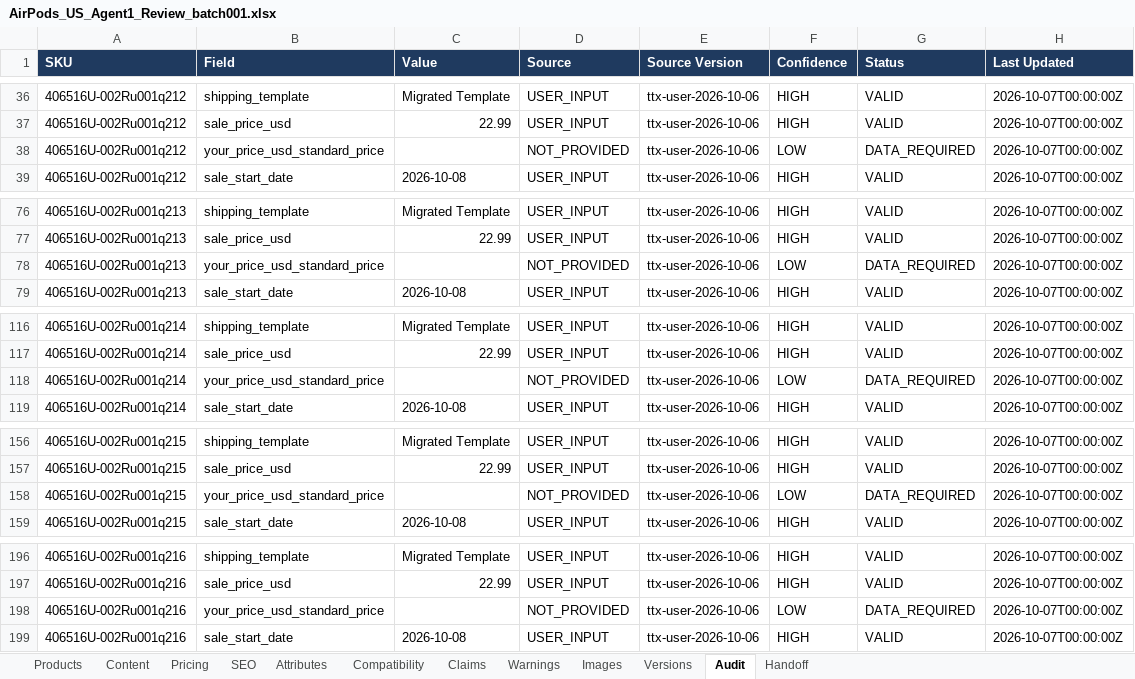
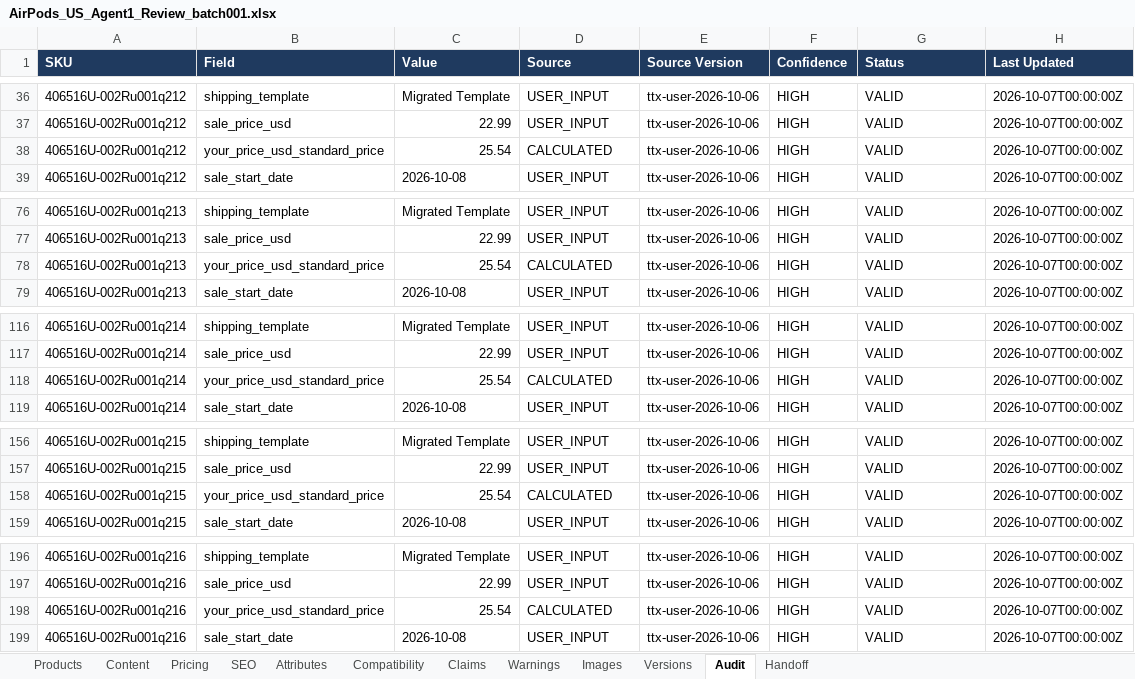
Before and after one commit to business2business17-ui/406, an Excel workbook: output/xlsx/AirPods_US_Agent1_Review_batch001.xlsx, sheet Audit, drawn as a sheet; only a part is shown, gaps mark what is left out; values as stored, in another font and other column widths than the file's, no borders; the diff covers the shown part only; the diff names each change by its address in the sheet, - before the commit and + after, or states it on an @@ line.

```diff
--- a/output/xlsx/AirPods_US_Agent1_Review_batch001.xlsx (sheet Audit)
+++ b/output/xlsx/AirPods_US_Agent1_Review_batch001.xlsx (sheet Audit)
-C38 (Value): (empty)
+C38 (Value): 25.54
-D38 (Source): NOT_PROVIDED
+D38 (Source): CALCULATED
-F38 (Confidence): LOW
+F38 (Confidence): HIGH
-G38 (Status): DATA_REQUIRED
+G38 (Status): VALID
-C78 (Value): (empty)
+C78 (Value): 25.54
-D78 (Source): NOT_PROVIDED
+D78 (Source): CALCULATED
-F78 (Confidence): LOW
+F78 (Confidence): HIGH
-G78 (Status): DATA_REQUIRED
+G78 (Status): VALID
-C118 (Value): (empty)
+C118 (Value): 25.54
-D118 (Source): NOT_PROVIDED
+D118 (Source): CALCULATED
-F118 (Confidence): LOW
+F118 (Confidence): HIGH
-G118 (Status): DATA_REQUIRED
+G118 (Status): VALID
-C158 (Value): (empty)
+C158 (Value): 25.54
-D158 (Source): NOT_PROVIDED
+D158 (Source): CALCULATED
-F158 (Confidence): LOW
+F158 (Confidence): HIGH
-G158 (Status): DATA_REQUIRED
+G158 (Status): VALID
-C198 (Value): (empty)
+C198 (Value): 25.54
-D198 (Source): NOT_PROVIDED
+D198 (Source): CALCULATED
-F198 (Confidence): LOW
+F198 (Confidence): HIGH
-G198 (Status): DATA_REQUIRED
+G198 (Status): VALID
```
Also changed, not shown: 500 edited cells elsewhere in this sheet, sheet Handoff, sheet Attributes, sheet Warnings, sheet Pricing, sheet Versions, sheet Products, 9 other files.
